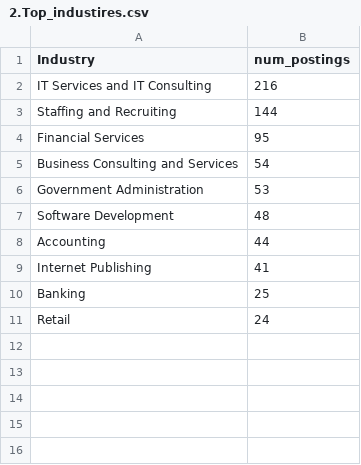
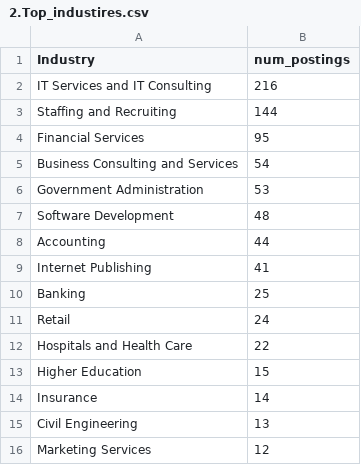
Before and after one commit to aouataf-djillani/Data-Analytics-Job-Market-Analysis_Australia, a CSV file: data/sql_outputs/2.Top_industires.csv (was sql_outputs/2.Top_industires.csv), drawn as a sheet.

```diff
--- a/sql_outputs/2.Top_industires.csv
+++ b/data/sql_outputs/2.Top_industires.csv
@@ -11 +11,6 @@ Industry,num_postings
 " Retail",24
+" Hospitals and Health Care",22
+" Higher Education",15
+" Insurance",14
+" Civil Engineering",13
+" Marketing Services",12
```
Also changed, not shown: 16 other files.
